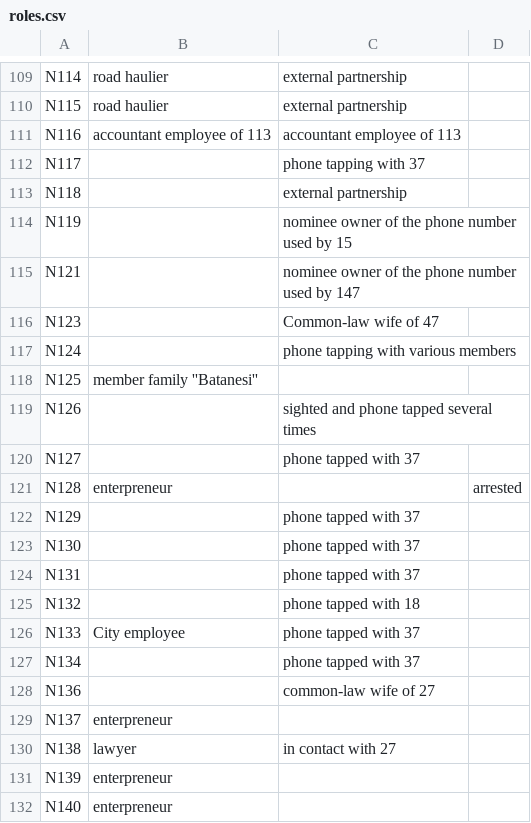
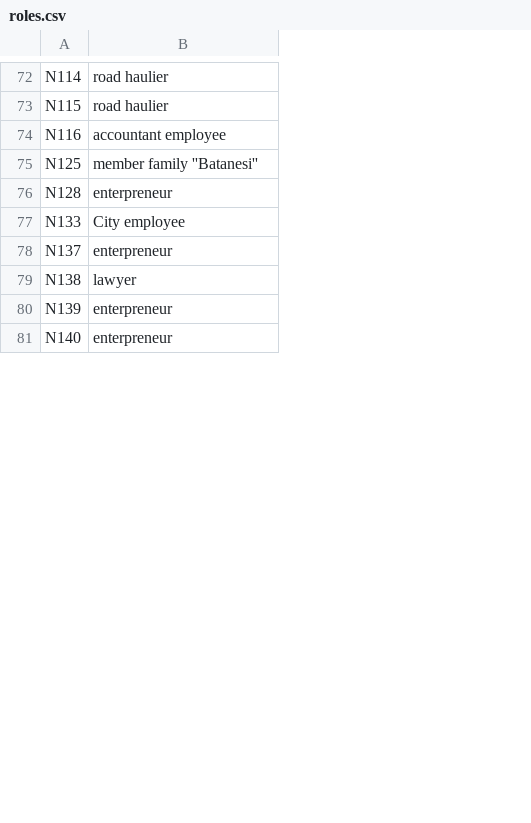
Before and after one commit to TelmoRibeiro/NetSci-Project, a CSV file: roles.csv, drawn as a sheet; only a part is shown, gaps mark what is left out; removed rows and columns are numbered as before the commit, all else as after; the diff covers the shown part only; the diff names each change by its address in the sheet, - before the commit and + after, or states it on an @@ line.

```diff
--- a/roles.csv
+++ b/roles.csv
-column C, rows 109-111: external partnership | external partnership | accountant employee of 113; row 126: phone tapped with 37; row 130: in contact with 27
-column D, row 121: arrested
-B74: accountant employee of 113
+B74: accountant employee
-row 112: N117 |  | phone tapping with 37
-row 113: N118 |  | external partnership
-row 114: N119 |  | nominee owner of the phone number used by 15
-row 115: N121 |  | nominee owner of the phone number used by 147
-row 116: N123 |  | Common-law wife of 47
-row 117: N124 |  | phone tapping with various members
-row 119: N126 |  | sighted and phone tapped several times
-row 120: N127 |  | phone tapped with 37
-row 122: N129 |  | phone tapped with 37
-row 123: N130 |  | phone tapped with 37
-row 124: N131 |  | phone tapped with 37
-row 125: N132 |  | phone tapped with 18
-row 127: N134 |  | phone tapped with 37
-row 128: N136 |  | common-law wife of 27
```
Also changed, not shown: 45 removed rows elsewhere in this file, 3 other files.
